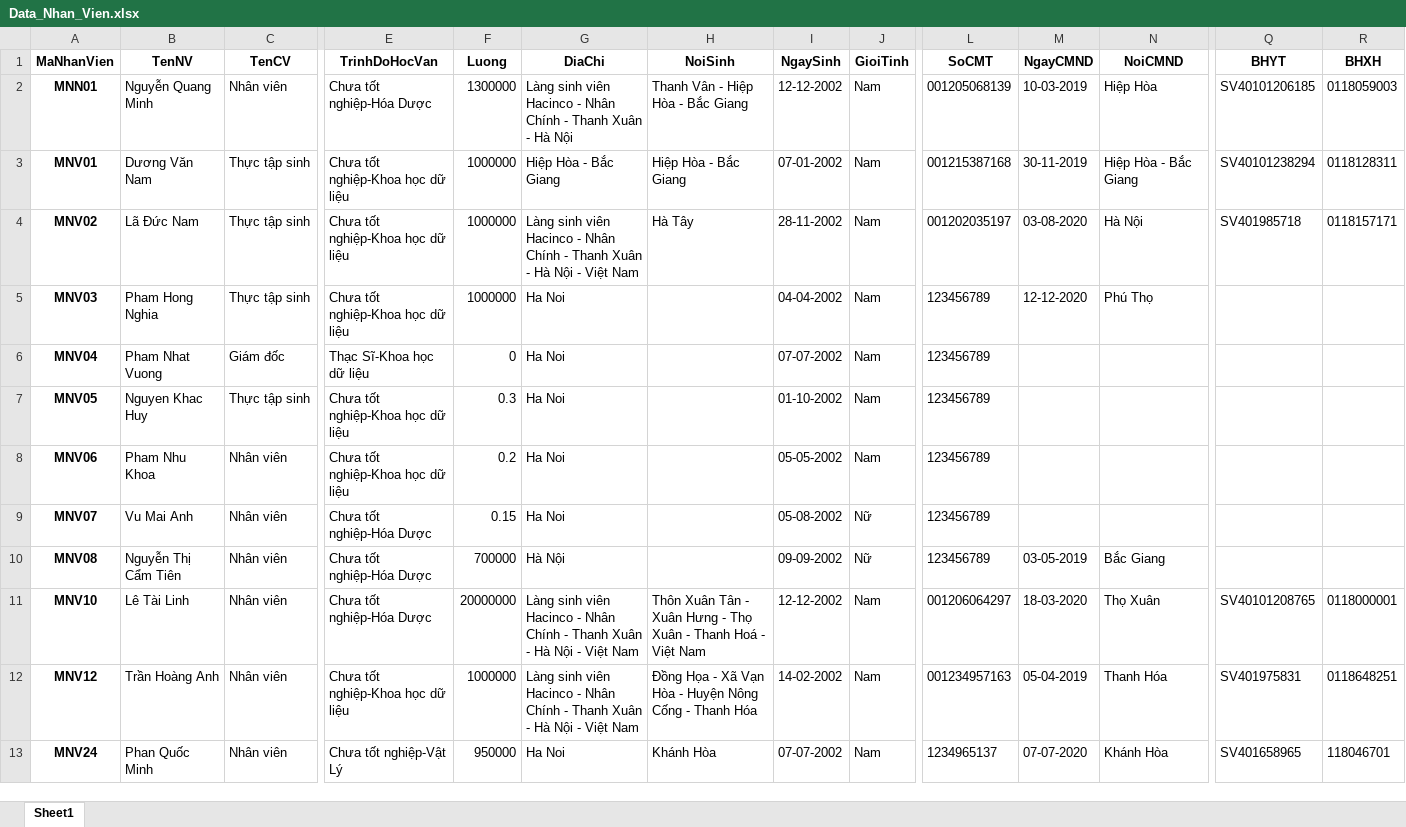
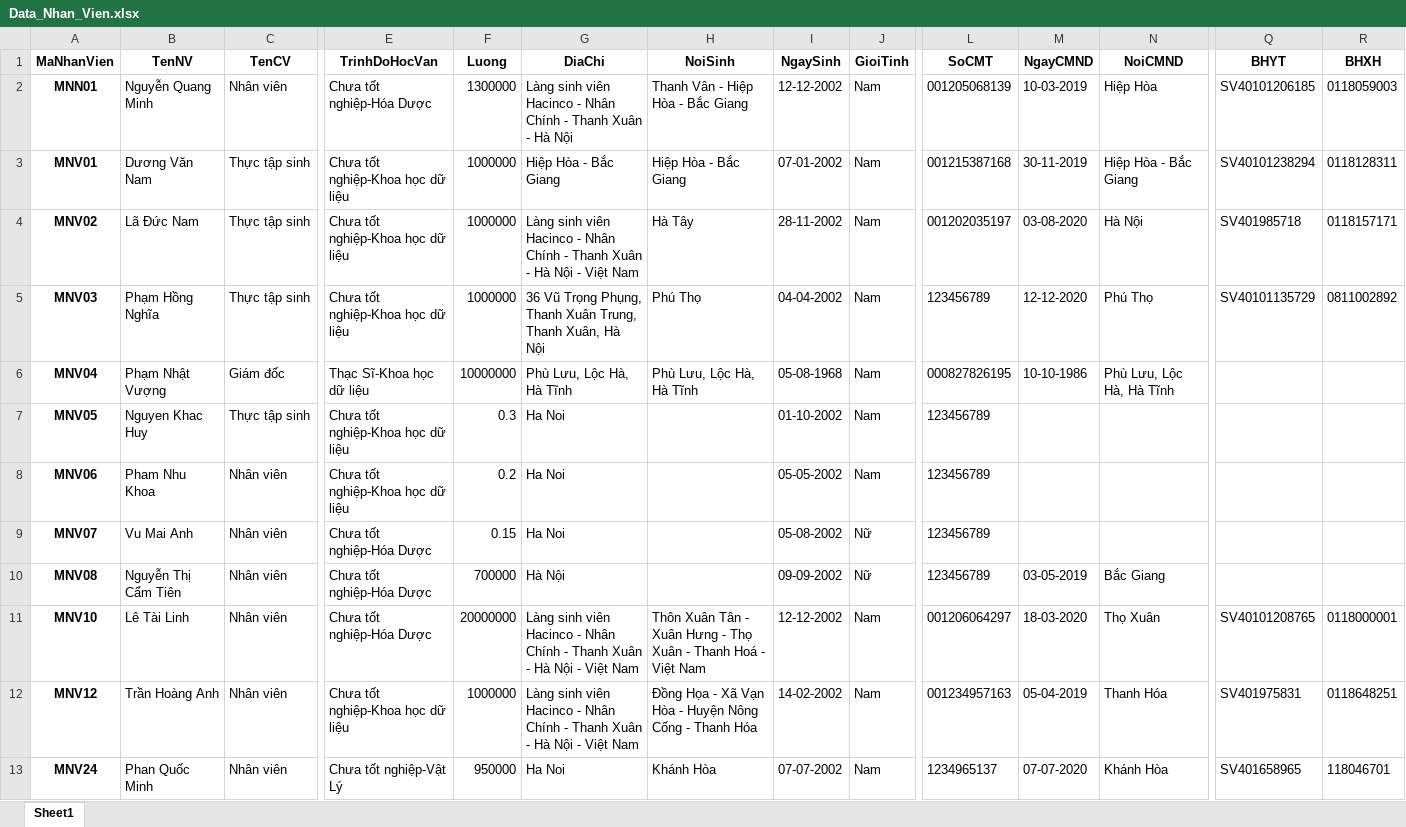
Before and after one commit to namladuc/quanlynhansu, an Excel workbook: static/web/excel/Data_Nhan_Vien.xlsx, sheet Sheet1, drawn as a sheet; only a part is shown, gaps mark what is left out; values as stored, in another font and other column widths than the file's, no borders; the diff names each change by its address in the sheet, - before the commit and + after, or states it on an @@ line.

```diff
--- a/static/web/excel/Data_Nhan_Vien.xlsx (sheet Sheet1)
+++ b/static/web/excel/Data_Nhan_Vien.xlsx (sheet Sheet1)
-B5 (TenNV): Pham Hong Nghia
+B5 (TenNV): Phạm Hồng Nghĩa
-G5 (DiaChi): Ha Noi
+G5 (DiaChi): 36 Vũ Trọng Phụng, Thanh Xuân Trung, Thanh Xuân, Hà Nội
-H5 (NoiSinh): (empty)
+H5 (NoiSinh): Phú Thọ
-Q5 (BHYT): (empty)
+Q5 (BHYT): SV40101135729
-R5 (BHXH): (empty)
+R5 (BHXH): 0811002892
-B6 (TenNV): Pham Nhat Vuong
+B6 (TenNV): Phạm Nhật Vượng
-F6 (Luong): 0
+F6 (Luong): 10000000
-G6 (DiaChi): Ha Noi
+G6 (DiaChi): Phù Lưu, Lộc Hà, Hà Tĩnh
-H6 (NoiSinh): (empty)
+H6 (NoiSinh): Phù Lưu, Lộc Hà, Hà Tĩnh
-I6 (NgaySinh): 07-07-2002
+I6 (NgaySinh): 05-08-1968
-L6 (SoCMT): 123456789
+L6 (SoCMT): 000827826195
-M6 (NgayCMND): (empty)
+M6 (NgayCMND): 10-10-1986
-N6 (NoiCMND): (empty)
+N6 (NoiCMND): Phù Lưu, Lộc Hà, Hà Tĩnh
```
Also changed, not shown: 53 other files.
